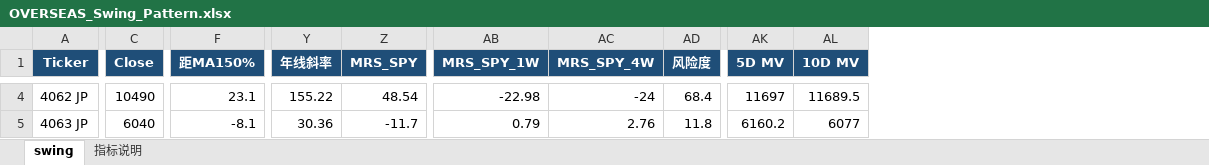
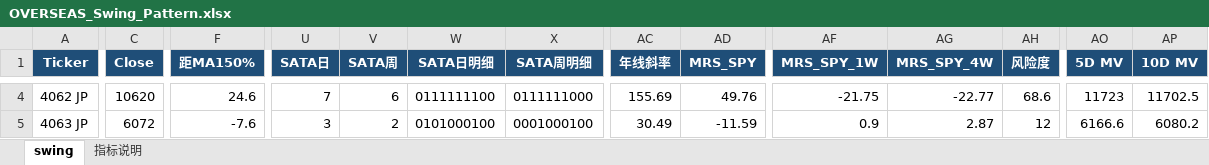
Before and after one commit to jibom/swing-pattern, an Excel workbook: OVERSEAS_Swing_Pattern.xlsx, sheet swing, drawn as a sheet; only a part is shown, gaps mark what is left out; values as stored, in another font and other column widths than the file's, no borders; addresses are those after the commit; the diff covers the shown part only; the diff names each change by its address in the sheet, - before the commit and + after, or states it on an @@ line.

```diff
--- a/OVERSEAS_Swing_Pattern.xlsx (sheet swing)
+++ b/OVERSEAS_Swing_Pattern.xlsx (sheet swing)
+column U (SATA日), rows 4-5: 7 | 3
+column V (SATA周), rows 4-5: 6 | 2
+column W (SATA日明细), rows 4-5: 0111111100 | 0101000100
+column X (SATA周明细), rows 4-5: 0111111000 | 0001000100
-C4 (Close): 10490
+C4 (Close): 10620
-F4 (距MA150%): 23.1
+F4 (距MA150%): 24.6
-AC4 (年线斜率): 155.22
+AC4 (年线斜率): 155.69
-AD4 (MRS_SPY): 48.54
+AD4 (MRS_SPY): 49.76
-AF4 (MRS_SPY_1W): -22.98
+AF4 (MRS_SPY_1W): -21.75
-AG4 (MRS_SPY_4W): -24
+AG4 (MRS_SPY_4W): -22.77
-AH4 (风险度): 68.4
+AH4 (风险度): 68.6
-AO4 (5D MV): 11697
+AO4 (5D MV): 11723
-AP4 (10D MV): 11689.5
+AP4 (10D MV): 11702.5
-C5 (Close): 6040
+C5 (Close): 6072
-F5 (距MA150%): -8.1
+F5 (距MA150%): -7.6
-AC5 (年线斜率): 30.36
+AC5 (年线斜率): 30.49
-AD5 (MRS_SPY): -11.7
+AD5 (MRS_SPY): -11.59
-AF5 (MRS_SPY_1W): 0.79
+AF5 (MRS_SPY_1W): 0.9
-AG5 (MRS_SPY_4W): 2.76
+AG5 (MRS_SPY_4W): 2.87
-AH5 (风险度): 11.8
+AH5 (风险度): 12
-AO5 (5D MV): 6160.2
+AO5 (5D MV): 6166.6
-AP5 (10D MV): 6077
+AP5 (10D MV): 6080.2
```
Also changed, not shown: 1 added row, 1 removed row and 840 edited cells elsewhere in this sheet, sheet 指标说明, 1 other file.
